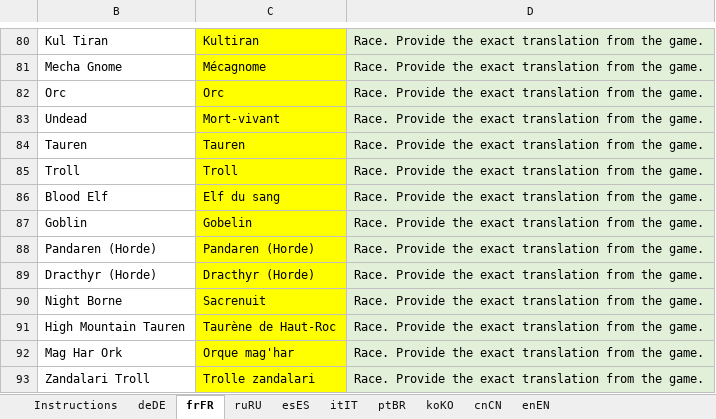
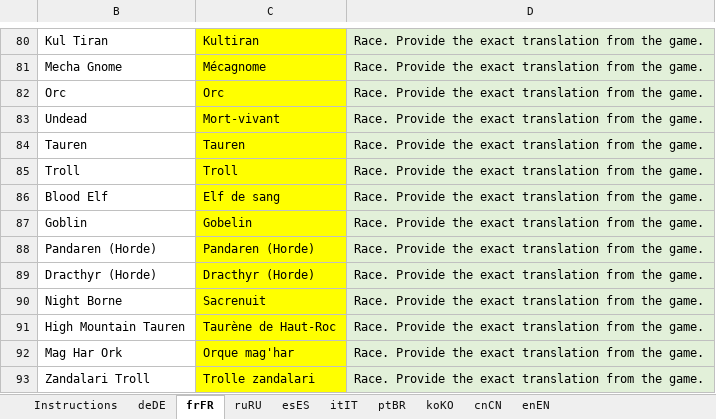
Before and after one commit to Duugu/WoW-Login-Tool, an Excel workbook: data/localization/translations.xlsx, sheet frFR, drawn as a sheet; only a part is shown, gaps mark what is left out; values as stored, in another font and other column widths than the file's, no borders; the diff names each change by its address in the sheet, - before the commit and + after, or states it on an @@ line.

```diff
--- a/data/localization/translations.xlsx (sheet frFR)
+++ b/data/localization/translations.xlsx (sheet frFR)
-C86: Elf du sang
+C86: Elf de sang
```
Also changed, not shown: sheet Instructions, sheet ruRU, 7 other files.
